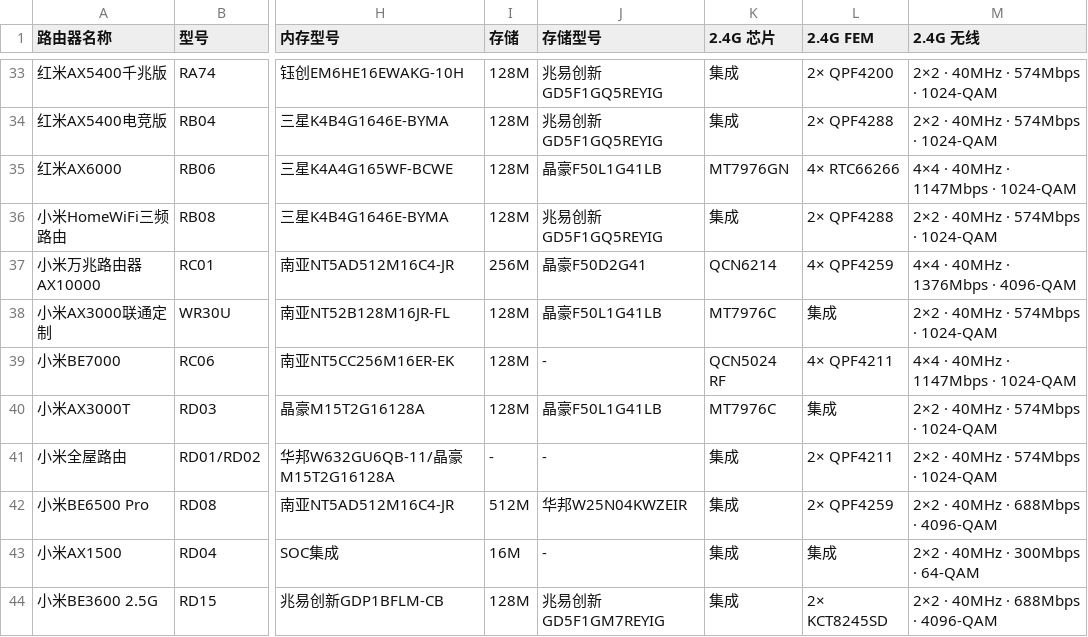
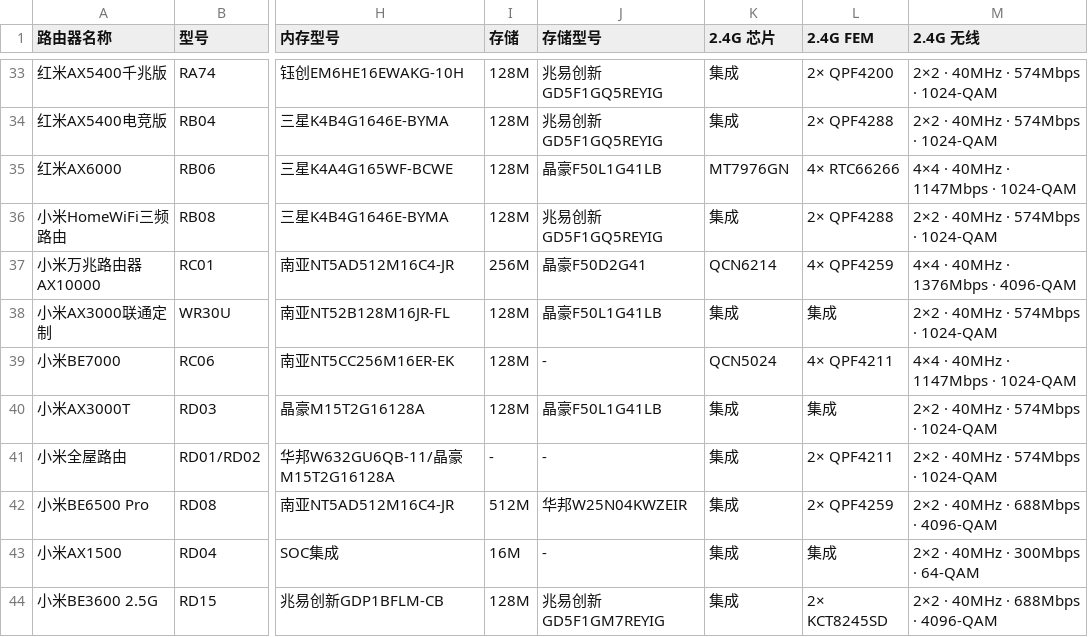
Before and after one commit to 9426224/mi-router-info, a CSV file: data/routers.csv, drawn as a sheet; only a part is shown, gaps mark what is left out; the diff covers the shown part only; the diff names each change by its address in the sheet, - before the commit and + after, or states it on an @@ line.

```diff
--- a/data/routers.csv
+++ b/data/routers.csv
-K38 (2.4G 芯片): MT7976C
+K38 (2.4G 芯片): 集成
-K39 (2.4G 芯片): QCN5024 RF
+K39 (2.4G 芯片): QCN5024
-K40 (2.4G 芯片): MT7976C
+K40 (2.4G 芯片): 集成
```
Also changed, not shown: 8 edited cells elsewhere in this file, 11 other files.
